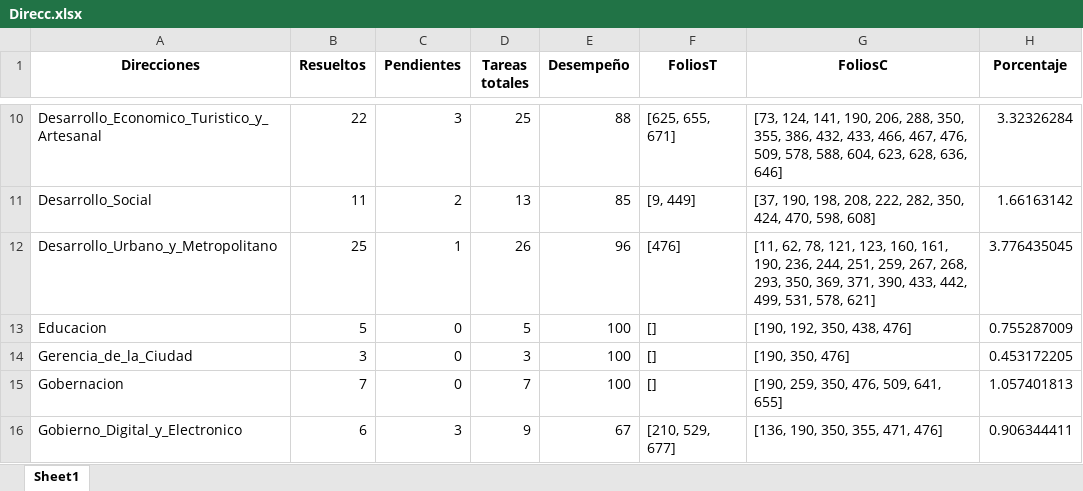
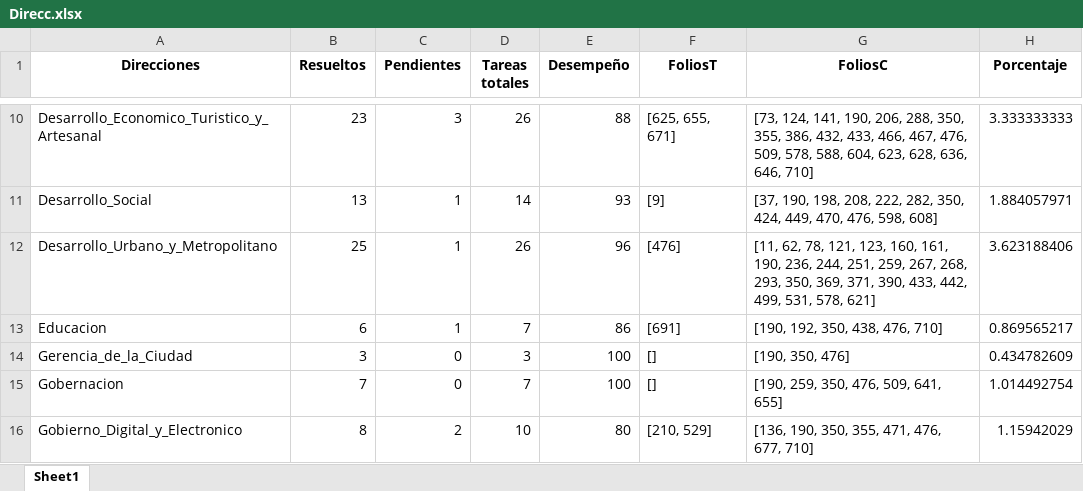
Before and after one commit to DimitryGarces/Horus, an Excel workbook: py/Direcc.xlsx, sheet Sheet1, drawn as a sheet; only a part is shown, gaps mark what is left out; values as stored, in another font and other column widths than the file's, no borders; the diff covers the shown part only; the diff names each change by its address in the sheet, - before the commit and + after, or states it on an @@ line.

```diff
--- a/py/Direcc.xlsx (sheet Sheet1)
+++ b/py/Direcc.xlsx (sheet Sheet1)
-B10 (Resueltos): 22
+B10 (Resueltos): 23
-D10 (Tareas totales): 25
+D10 (Tareas totales): 26
-G10 (FoliosC): …628, 636, 646]
+G10 (FoliosC): …628, 636, 646, 710]
-H10 (Porcentaje): 3.32326284
+H10 (Porcentaje): 3.333333333
-B11 (Resueltos): 11
+B11 (Resueltos): 13
-C11 (Pendientes): 2
+C11 (Pendientes): 1
-D11 (Tareas totales): 13
+D11 (Tareas totales): 14
-E11 (Desempeño): 85
+E11 (Desempeño): 93
-F11 (FoliosT): [9, 449]
+F11 (FoliosT): [9]
-G11 (FoliosC): …350, 424, 470, 598, 608]
+G11 (FoliosC): …350, 424, 449, 470, 476, 598, 608]
-H11 (Porcentaje): 1.66163142
+H11 (Porcentaje): 1.884057971
-H12 (Porcentaje): 3.776435045
+H12 (Porcentaje): 3.623188406
-B13 (Resueltos): 5
+B13 (Resueltos): 6
-C13 (Pendientes): 0
+C13 (Pendientes): 1
-D13 (Tareas totales): 5
+D13 (Tareas totales): 7
-E13 (Desempeño): 100
+E13 (Desempeño): 86
-F13 (FoliosT): []
+F13 (FoliosT): [691]
-G13 (FoliosC): [190, 192, 350, 438, 476]
+G13 (FoliosC): [190, 192, 350, 438, 476, 710]
-H13 (Porcentaje): 0.755287009
+H13 (Porcentaje): 0.869565217
-H14 (Porcentaje): 0.453172205
+H14 (Porcentaje): 0.434782609
-H15 (Porcentaje): 1.057401813
+H15 (Porcentaje): 1.014492754
-B16 (Resueltos): 6
+B16 (Resueltos): 8
-C16 (Pendientes): 3
+C16 (Pendientes): 2
-D16 (Tareas totales): 9
+D16 (Tareas totales): 10
-E16 (Desempeño): 67
+E16 (Desempeño): 80
-F16 (FoliosT): [210, 529, 677]
+F16 (FoliosT): [210, 529]
-G16 (FoliosC): [136, 190, 350, 355, 471, 476]
+G16 (FoliosC): [136, 190, 350, 355, 471, 476, 677, 710]
-H16 (Porcentaje): 0.906344411
+H16 (Porcentaje): 1.15942029
```
Also changed, not shown: 82 edited cells elsewhere in this sheet, py/Junio.xlsx, 7 other files.
